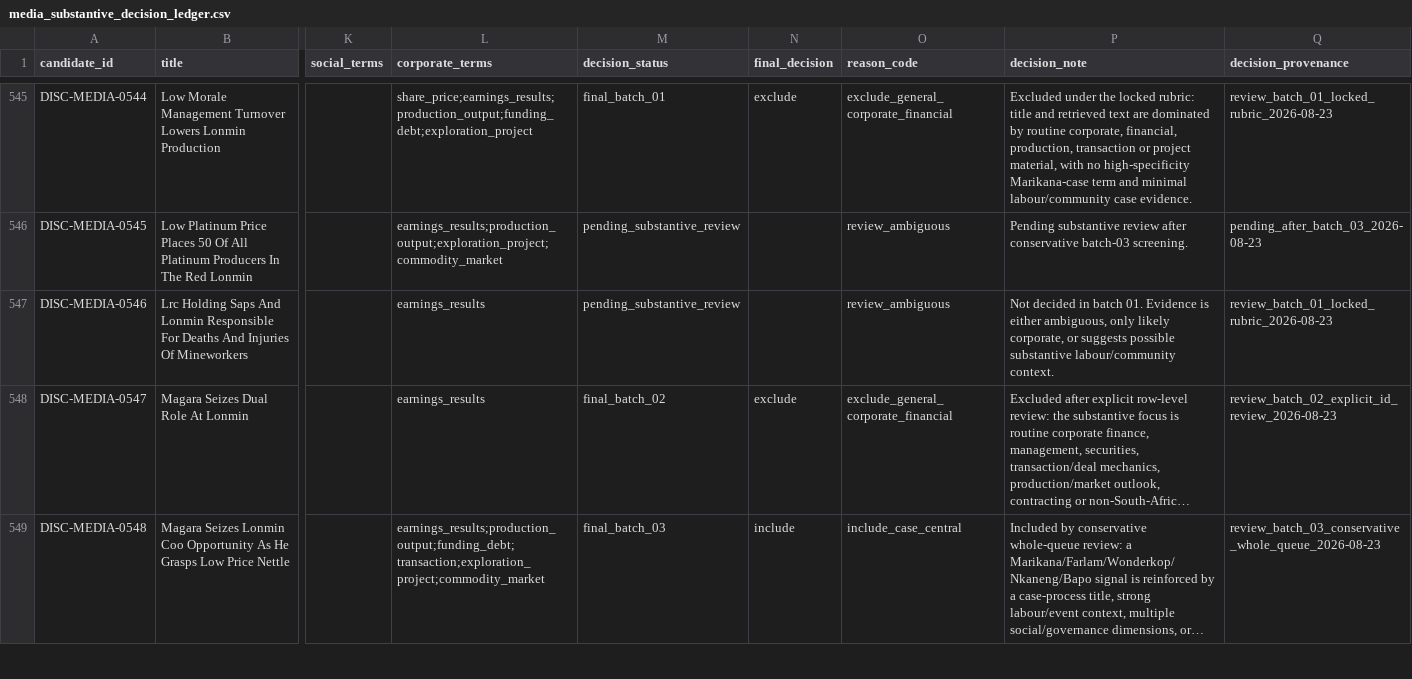
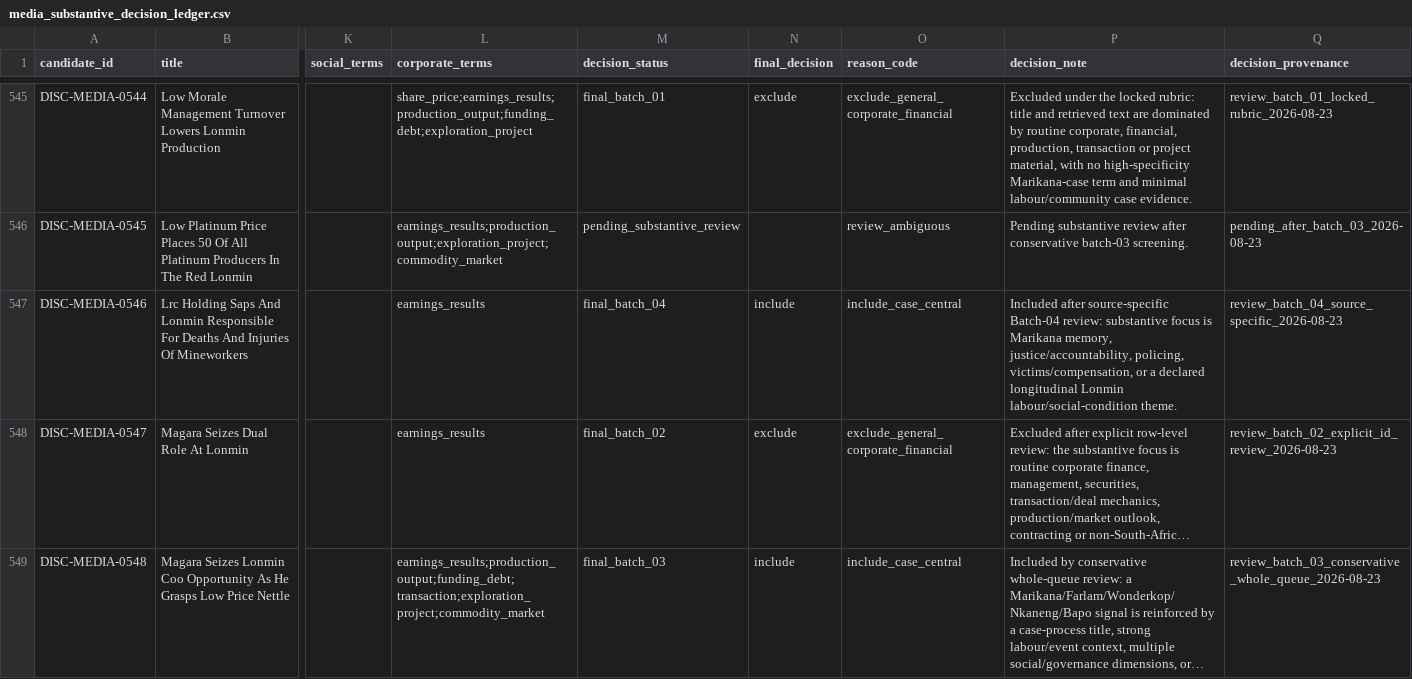
Before and after one commit to Martin-do/scipra-ai-mcdm-mineral-policy-africa, a CSV file: data/reconstruction/media_substantive_decision_ledger.csv, drawn as a sheet; only a part is shown, gaps mark what is left out; long unchanged cells end in …; the diff covers the shown part only; the diff names each change by its address in the sheet, - before the commit and + after, or states it on an @@ line.

```diff
--- a/data/reconstruction/media_substantive_decision_ledger.csv
+++ b/data/reconstruction/media_substantive_decision_ledger.csv
-M547 (decision_status): pending_substantive_review
+M547 (decision_status): final_batch_04
-N547 (final_decision): (empty)
+N547 (final_decision): include
-O547 (reason_code): review_ambiguous
+O547 (reason_code): include_case_central
-P547 (decision_note): Not decided in batch 01. Evidence is either ambiguous, only likely corporate, or suggests possible substantive labour/community context.
+P547 (decision_note): Included after source-specific Batch-04 review: substantive focus is Marikana memory, justice/accountability, policing, victims/compensation, or a declared longitudinal Lonmin labour/social-condition theme.
-Q547 (decision_provenance): review_batch_01_locked_rubric_2026-08-23
+Q547 (decision_provenance): review_batch_04_source_specific_2026-08-23
```
Also changed, not shown: 125 edited cells elsewhere in this file, 3 other files.
